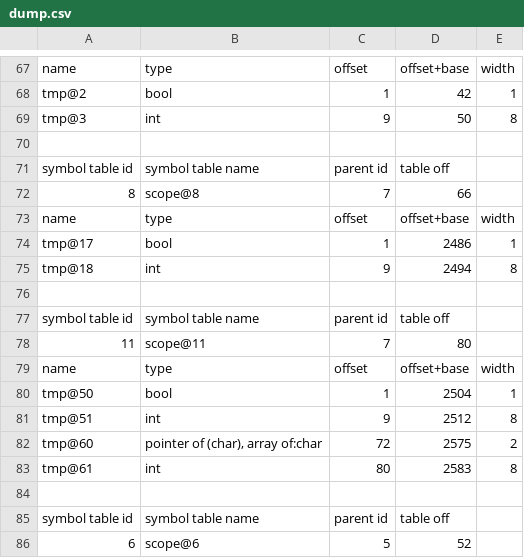
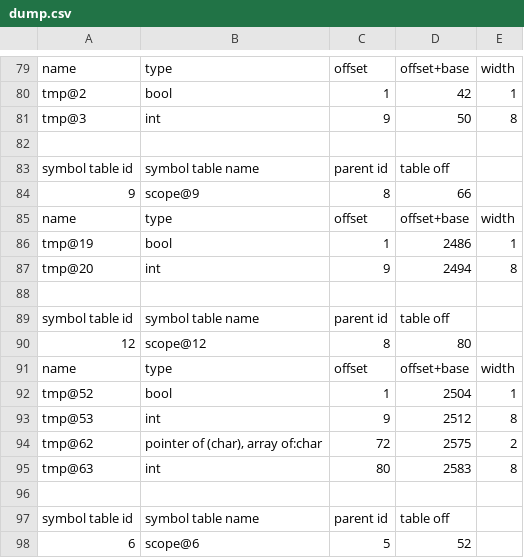
Before and after one commit to rjnrohit/C-Compiler-CS335, a CSV file: dump.csv, drawn as a sheet; only a part is shown, gaps mark what is left out; the diff covers the shown part only.

```diff
--- a/dump.csv
+++ b/dump.csv
@@ -72,14 +86,14 @@ tmp@3,int,9,50,8
 symbol table id,symbol table name,parent id,table off
-8,scope@8,7,66
+9,scope@9,8,66
 name,type,offset,offset+base,width
-tmp@17,bool,1,2486,1
-tmp@18,int,9,2494,8
+tmp@19,bool,1,2486,1
+tmp@20,int,9,2494,8
 
 symbol table id,symbol table name,parent id,table off
-11,scope@11,7,80
+12,scope@12,8,80
 name,type,offset,offset+base,width
-tmp@50,bool,1,2504,1
-tmp@51,int,9,2512,8
-tmp@60,"pointer of (char), array of:char",72,2575,2
-tmp@61,int,80,2583,8
+tmp@52,bool,1,2504,1
+tmp@53,int,9,2512,8
+tmp@62,"pointer of (char), array of:char",72,2575,2
+tmp@63,int,80,2583,8
 
```
Also changed, not shown: 15 added rows, 3 removed rows and 54 edited cells elsewhere in this file, 4 other files.
